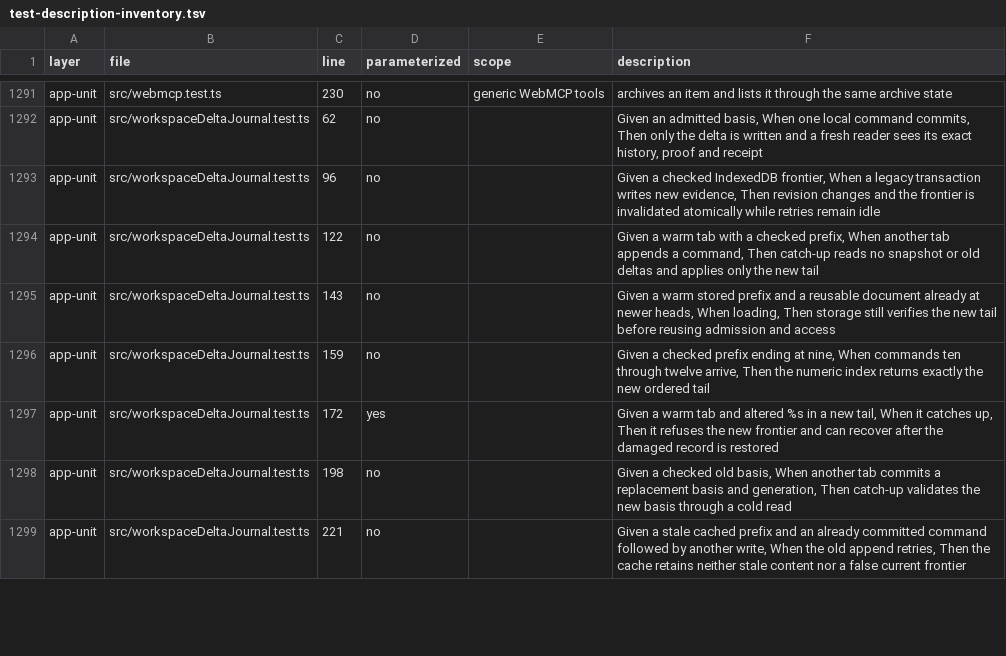
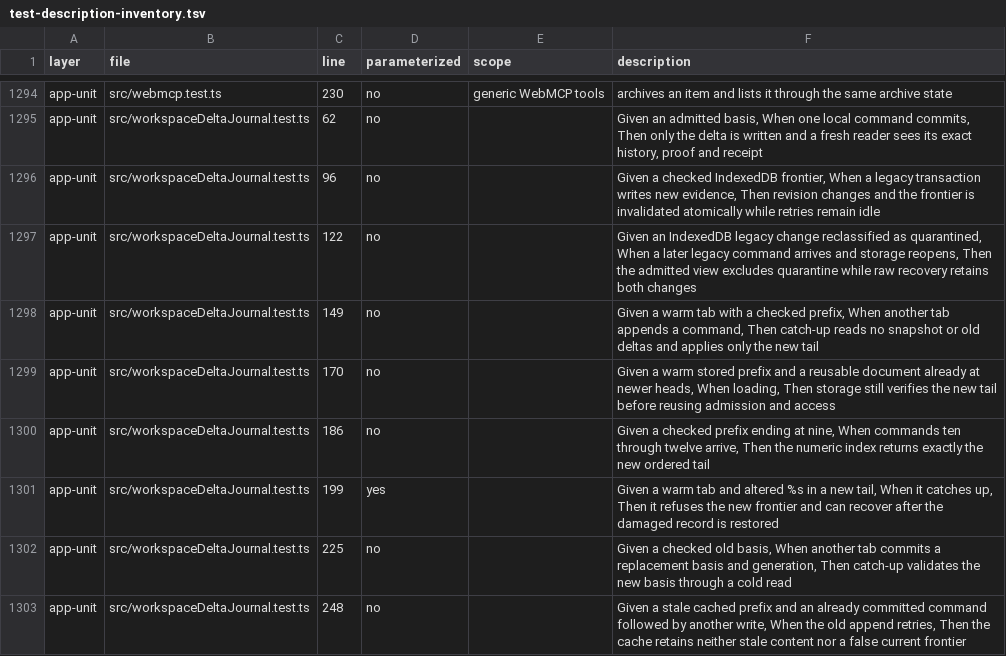
Before and after one commit to bobishh/tincanban, a TSV file: docs/testing/test-description-inventory.tsv, drawn as a sheet; only a part is shown, gaps mark what is left out; the diff covers the shown part only.

Commit message:
Preserve raw legacy changes without replaying quarantined history

```diff
--- a/docs/testing/test-description-inventory.tsv
+++ b/docs/testing/test-description-inventory.tsv
@@ -1293,7 +1296,8 @@ app-unit	src/workspaceDeltaJournal.test.ts	62	no		Given an admitted basis, When
 app-unit	src/workspaceDeltaJournal.test.ts	96	no		Given a checked IndexedDB frontier, When a legacy transaction writes new evidence, Then revision changes and the frontier is invalidated atomically while retries remain idle
-app-unit	src/workspaceDeltaJournal.test.ts	122	no		Given a warm tab with a checked prefix, When another tab appends a command, Then catch-up reads no snapshot or old deltas and applies only the new tail
-app-unit	src/workspaceDeltaJournal.test.ts	143	no		Given a warm stored prefix and a reusable document already at newer heads, When loading, Then storage still verifies the new tail before reusing admission and access
-app-unit	src/workspaceDeltaJournal.test.ts	159	no		Given a checked prefix ending at nine, When commands ten through twelve arrive, Then the numeric index returns exactly the new ordered tail
-app-unit	src/workspaceDeltaJournal.test.ts	172	yes		Given a warm tab and altered %s in a new tail, When it catches up, Then it refuses the new frontier and can recover after the damaged record is restored
-app-unit	src/workspaceDeltaJournal.test.ts	198	no		Given a checked old basis, When another tab commits a replacement basis and generation, Then catch-up validates the new basis through a cold read
-app-unit	src/workspaceDeltaJournal.test.ts	221	no		Given a stale cached prefix and an already committed command followed by another write, When the old append retries, Then the cache retains neither stale content nor a false current frontier
+app-unit	src/workspaceDeltaJournal.test.ts	122	no		Given an IndexedDB legacy change reclassified as quarantined, When a later legacy command arrives and storage reopens, Then the admitted view excludes quarantine while raw recovery retains both changes
+app-unit	src/workspaceDeltaJournal.test.ts	149	no		Given a warm tab with a checked prefix, When another tab appends a command, Then catch-up reads no snapshot or old deltas and applies only the new tail
+app-unit	src/workspaceDeltaJournal.test.ts	170	no		Given a warm stored prefix and a reusable document already at newer heads, When loading, Then storage still verifies the new tail before reusing admission and access
+app-unit	src/workspaceDeltaJournal.test.ts	186	no		Given a checked prefix ending at nine, When commands ten through twelve arrive, Then the numeric index returns exactly the new ordered tail
+app-unit	src/workspaceDeltaJournal.test.ts	199	yes		Given a warm tab and altered %s in a new tail, When it catches up, Then it refuses the new frontier and can recover after the damaged record is restored
+app-unit	src/workspaceDeltaJournal.test.ts	225	no		Given a checked old basis, When another tab commits a replacement basis and generation, Then catch-up validates the new basis through a cold read
+app-unit	src/workspaceDeltaJournal.test.ts	248	no		Given a stale cached prefix and an already committed command followed by another write, When the old append retries, Then the cache retains neither stale content nor a false current frontier
```
Also changed, not shown: 3 added rows and 32 edited cells elsewhere in this file, 8 other files.
